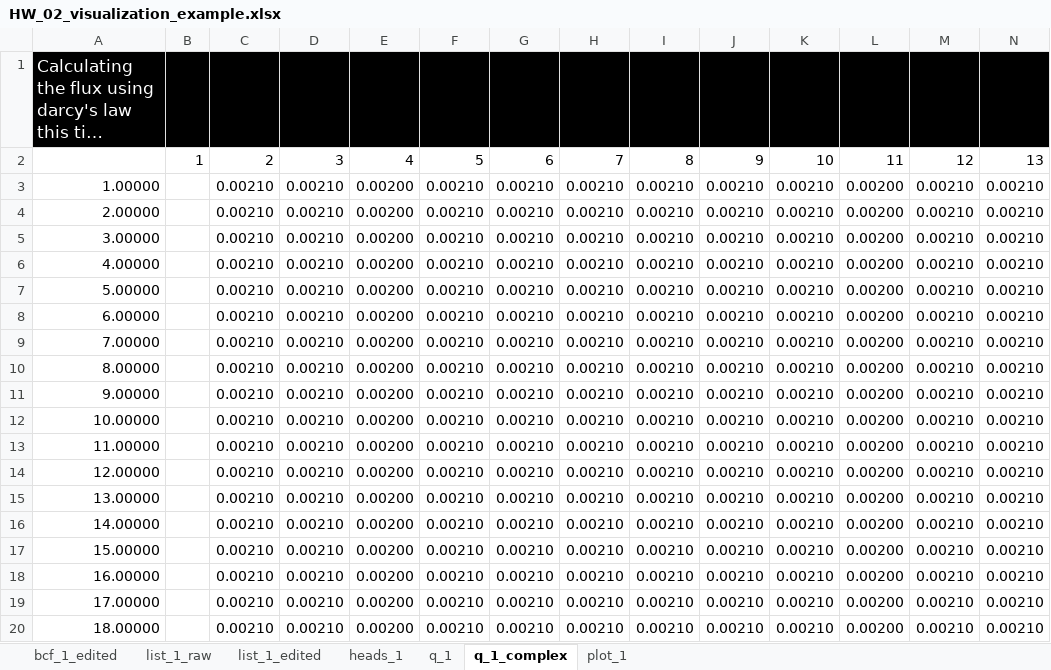
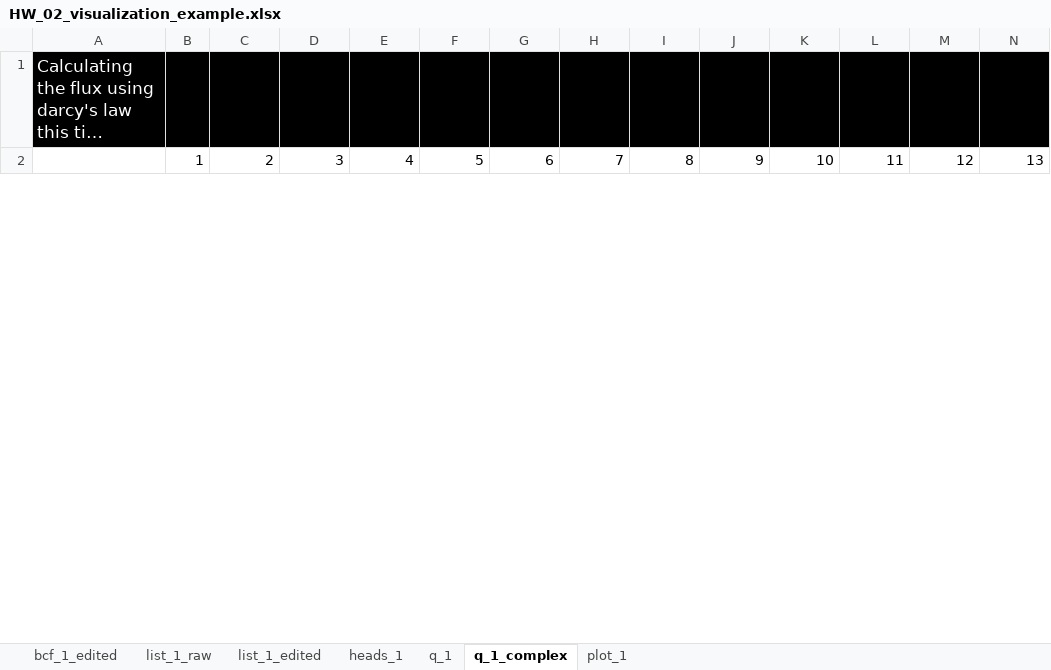
Before and after one commit to GW-modelling-Spring2022/homework-justinheadley, an Excel workbook: Working/HW2_BoxModel_manual/starter_code/HW_02_visualization_example.xlsx, sheet q_1_complex, drawn as a sheet; only a part is shown; long unchanged cells end in …; values as stored, in another font and other column widths than the file's, no borders; removed rows and columns are numbered as before the commit, all else as after; rows hold the shown columns only; the diff covers the shown part only; the diff names each change by its address in the sheet, - before the commit and + after, or states it on an @@ line.

```diff
--- a/Working/HW2_BoxModel_manual/starter_code/HW_02_visualization_example.xlsx (sheet q_1_complex)
+++ b/Working/HW2_BoxModel_manual/starter_code/HW_02_visualization_example.xlsx (sheet q_1_complex)
-row 3: 1.00000 |  | 0.00210 | 0.00210 | 0.00200 | 0.00210 | 0.00210 | 0.00210 | 0.00210 | 0.00210 | 0.00210 | 0.00200 | 0.00210 | 0.00210
-row 4: 2.00000 |  | 0.00210 | 0.00210 | 0.00200 | 0.00210 | 0.00210 | 0.00210 | 0.00210 | 0.00210 | 0.00210 | 0.00200 | 0.00210 | 0.00210
-row 5: 3.00000 |  | 0.00210 | 0.00210 | 0.00200 | 0.00210 | 0.00210 | 0.00210 | 0.00210 | 0.00210 | 0.00210 | 0.00200 | 0.00210 | 0.00210
-row 6: 4.00000 |  | 0.00210 | 0.00210 | 0.00200 | 0.00210 | 0.00210 | 0.00210 | 0.00210 | 0.00210 | 0.00210 | 0.00200 | 0.00210 | 0.00210
-row 7: 5.00000 |  | 0.00210 | 0.00210 | 0.00200 | 0.00210 | 0.00210 | 0.00210 | 0.00210 | 0.00210 | 0.00210 | 0.00200 | 0.00210 | 0.00210
-row 8: 6.00000 |  | 0.00210 | 0.00210 | 0.00200 | 0.00210 | 0.00210 | 0.00210 | 0.00210 | 0.00210 | 0.00210 | 0.00200 | 0.00210 | 0.00210
-row 9: 7.00000 |  | 0.00210 | 0.00210 | 0.00200 | 0.00210 | 0.00210 | 0.00210 | 0.00210 | 0.00210 | 0.00210 | 0.00200 | 0.00210 | 0.00210
-row 10: 8.00000 |  | 0.00210 | 0.00210 | 0.00200 | 0.00210 | 0.00210 | 0.00210 | 0.00210 | 0.00210 | 0.00210 | 0.00200 | 0.00210 | 0.00210
-row 11: 9.00000 |  | 0.00210 | 0.00210 | 0.00200 | 0.00210 | 0.00210 | 0.00210 | 0.00210 | 0.00210 | 0.00210 | 0.00200 | 0.00210 | 0.00210
-row 12: 10.00000 |  | 0.00210 | 0.00210 | 0.00200 | 0.00210 | 0.00210 | 0.00210 | 0.00210 | 0.00210 | 0.00210 | 0.00200 | 0.00210 | 0.00210
-row 13: 11.00000 |  | 0.00210 | 0.00210 | 0.00200 | 0.00210 | 0.00210 | 0.00210 | 0.00210 | 0.00210 | 0.00210 | 0.00200 | 0.00210 | 0.00210
-row 14: 12.00000 |  | 0.00210 | 0.00210 | 0.00200 | 0.00210 | 0.00210 | 0.00210 | 0.00210 | 0.00210 | 0.00210 | 0.00200 | 0.00210 | 0.00210
-row 15: 13.00000 |  | 0.00210 | 0.00210 | 0.00200 | 0.00210 | 0.00210 | 0.00210 | 0.00210 | 0.00210 | 0.00210 | 0.00200 | 0.00210 | 0.00210
-row 16: 14.00000 |  | 0.00210 | 0.00210 | 0.00200 | 0.00210 | 0.00210 | 0.00210 | 0.00210 | 0.00210 | 0.00210 | 0.00200 | 0.00210 | 0.00210
-row 17: 15.00000 |  | 0.00210 | 0.00210 | 0.00200 | 0.00210 | 0.00210 | 0.00210 | 0.00210 | 0.00210 | 0.00210 | 0.00200 | 0.00210 | 0.00210
-row 18: 16.00000 |  | 0.00210 | 0.00210 | 0.00200 | 0.00210 | 0.00210 | 0.00210 | 0.00210 | 0.00210 | 0.00210 | 0.00200 | 0.00210 | 0.00210
-row 19: 17.00000 |  | 0.00210 | 0.00210 | 0.00200 | 0.00210 | 0.00210 | 0.00210 | 0.00210 | 0.00210 | 0.00210 | 0.00200 | 0.00210 | 0.00210
-row 20: 18.00000 |  | 0.00210 | 0.00210 | 0.00200 | 0.00210 | 0.00210 | 0.00210 | 0.00210 | 0.00210 | 0.00210 | 0.00200 | 0.00210 | 0.00210
```
Also changed, not shown: 25 added rows and 7 removed rows elsewhere in this sheet, sheet q_1, sheet bcf_1_edited, sheet heads_1, sheet list_1_raw, charts or pictures, Submissions/HW1_Headley/HW1_model_Headley.xlsx, 4 other files.
